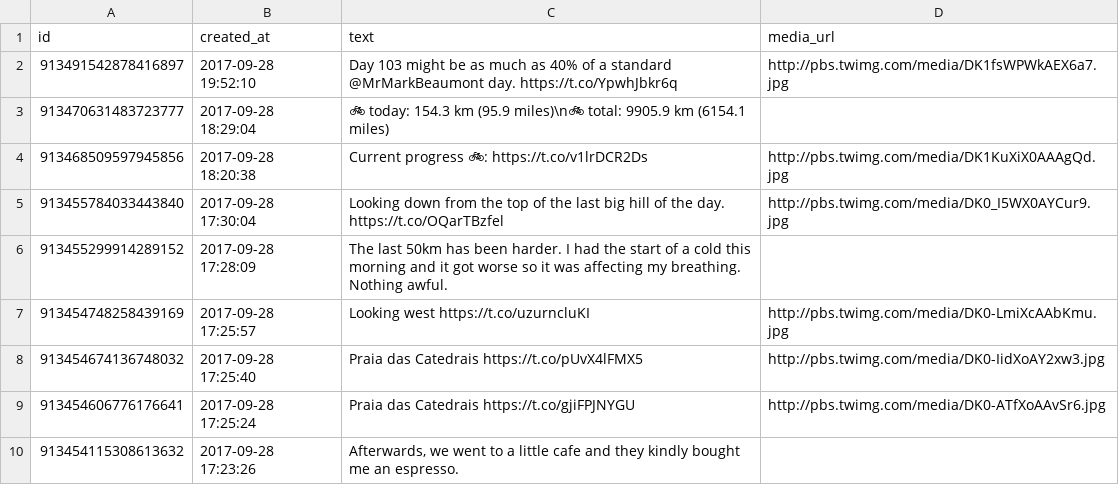
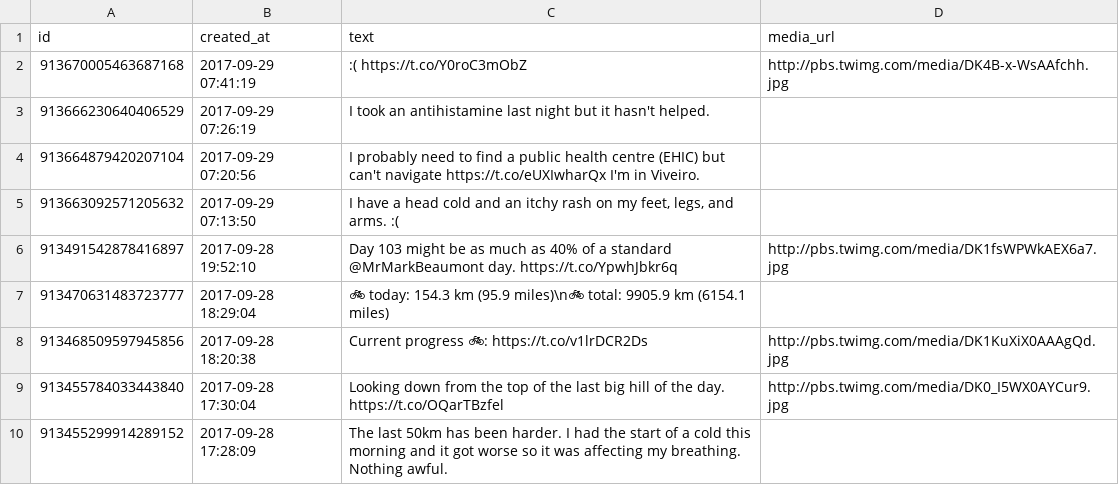
Before and after one commit to zonca/RTWbike_tweets, a CSV file: RTWbike_tweets.csv, drawn as a sheet; only a part is shown; the shorter side is filled out with more unchanged rows.

Commit message:
Update Fri Sep 29 01:00:03 PDT 2017

```diff
--- a/RTWbike_tweets.csv
+++ b/RTWbike_tweets.csv
@@ -1,2 +1,6 @@
 "id","created_at","text","media_url"
+"913670005463687168","2017-09-29 07:41:19",":( https://t.co/Y0roC3mObZ","http://pbs.twimg.com/media/DK4B-x-WsAAfchh.jpg"
+"913666230640406529","2017-09-29 07:26:19","I took an antihistamine last night but it hasn't helped.",""
+"913664879420207104","2017-09-29 07:20:56","I probably need to find a public health centre (EHIC) but can't navigate https://t.co/eUXIwharQx I'm in Viveiro.",""
+"913663092571205632","2017-09-29 07:13:50","I have a head cold and an itchy rash on my feet, legs, and arms. :(",""
 "913491542878416897","2017-09-28 19:52:10","Day 103 might be as much as 40% of a standard @MrMarkBeaumont day. https://t.co/YpwhJbkr6q","http://pbs.twimg.com/media/DK1fsWPWkAEX6a7.jpg"
```
